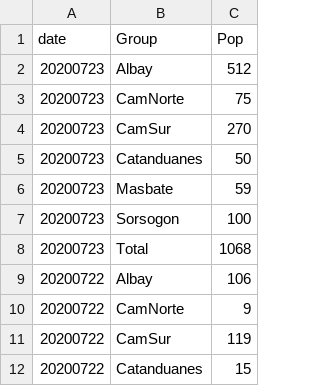
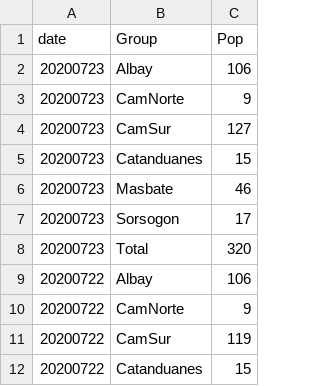
Before and after one commit to jmbangate/jmbangate.github.io, a CSV file: covid/r5provincesCasesPositive.csv, drawn as a sheet; only a part is shown.

Commit message:
updated csv

```diff
--- a/covid/r5provincesCasesPositive.csv
+++ b/covid/r5provincesCasesPositive.csv
@@ -1,9 +1,9 @@
 date,Group,Pop
-20200723,Albay,512
-20200723,CamNorte,75
-20200723,CamSur,270
-20200723,Catanduanes,50
-20200723,Masbate,59
-20200723,Sorsogon,100
-20200723,Total,1068
+20200723,Albay,106
+20200723,CamNorte,9
+20200723,CamSur,127
+20200723,Catanduanes,15
+20200723,Masbate,46
+20200723,Sorsogon,17
+20200723,Total,320
 20200722,Albay,106
```
